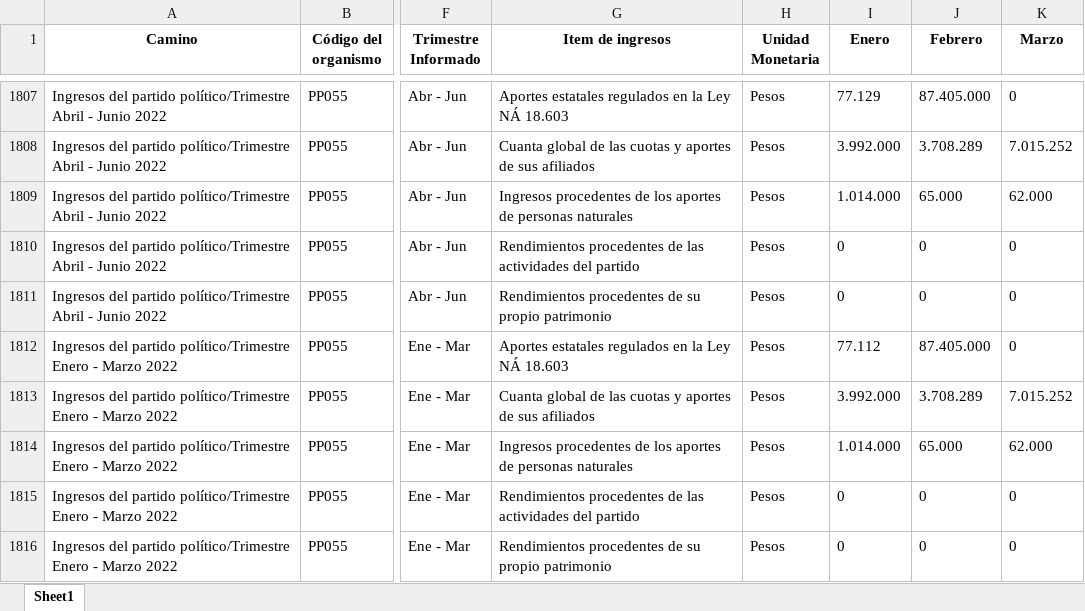
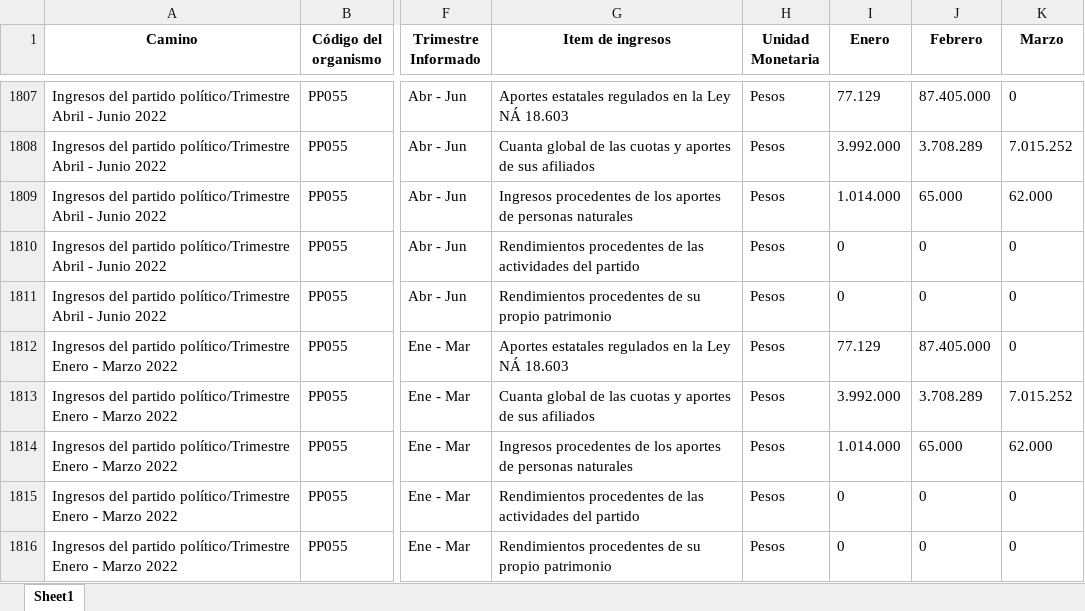
Before and after one commit to Sud-Austral/Transparencia_Activa, an Excel workbook: TA/PP0009.xlsx, sheet Sheet1, drawn as a sheet; only a part is shown, gaps mark what is left out; values as stored, in another font and other column widths than the file's, no borders; the diff covers the shown part only; the diff names each change by its address in the sheet, - before the commit and + after, or states it on an @@ line.

```diff
--- a/TA/PP0009.xlsx (sheet Sheet1)
+++ b/TA/PP0009.xlsx (sheet Sheet1)
-I1812 (Enero): 77.112
+I1812 (Enero): 77.129
```
Also changed, not shown: 41 moved rows elsewhere in this sheet, TA/ConsejoTransparencia_notificaciones.xlsx, TA/Organismos_360.xlsx, 13 other files.
